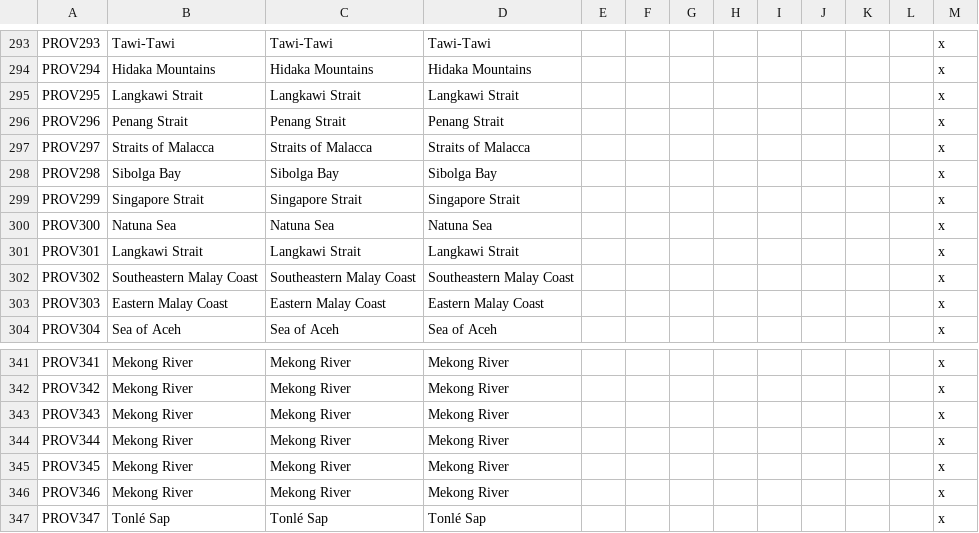
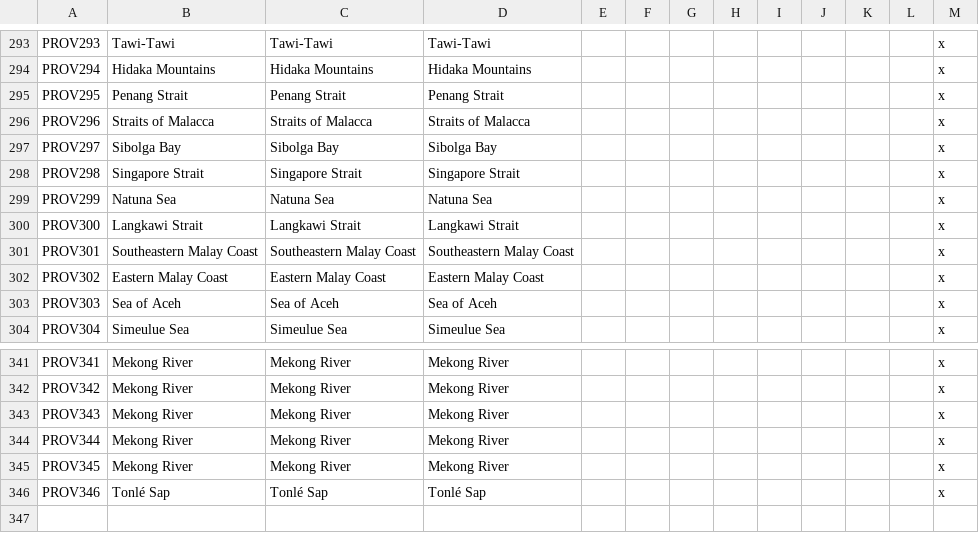
Before and after one commit to derdang/posttoyo, a CSV file: After the End Orientalis/localisation/000_Province_names.csv, drawn as a sheet; only a part is shown, gaps mark what is left out; the diff covers the shown part only.

```diff
--- a/After the End Orientalis/localisation/000_Province_names.csv
+++ b/After the End Orientalis/localisation/000_Province_names.csv
@@ -294,11 +294,11 @@ PROV293;Tawi-Tawi;Tawi-Tawi;Tawi-Tawi;;;;;;;;;x
 PROV294;Hidaka Mountains;Hidaka Mountains;Hidaka Mountains;;;;;;;;;x
-PROV295;Langkawi Strait;Langkawi Strait;Langkawi Strait;;;;;;;;;x
-PROV296;Penang Strait;Penang Strait;Penang Strait;;;;;;;;;x
-PROV297;Straits of Malacca;Straits of Malacca;Straits of Malacca;;;;;;;;;x
-PROV298;Sibolga Bay;Sibolga Bay;Sibolga Bay;;;;;;;;;x
-PROV299;Singapore Strait;Singapore Strait;Singapore Strait;;;;;;;;;x
-PROV300;Natuna Sea;Natuna Sea;Natuna Sea;;;;;;;;;x
-PROV301;Langkawi Strait;Langkawi Strait;Langkawi Strait;;;;;;;;;x
-PROV302;Southeastern Malay Coast;Southeastern Malay Coast;Southeastern Malay Coast;;;;;;;;;x
-PROV303;Eastern Malay Coast;Eastern Malay Coast;Eastern Malay Coast;;;;;;;;;x
-PROV304;Sea of Aceh;Sea of Aceh;Sea of Aceh;;;;;;;;;x
+PROV295;Penang Strait;Penang Strait;Penang Strait;;;;;;;;;x
+PROV296;Straits of Malacca;Straits of Malacca;Straits of Malacca;;;;;;;;;x
+PROV297;Sibolga Bay;Sibolga Bay;Sibolga Bay;;;;;;;;;x
+PROV298;Singapore Strait;Singapore Strait;Singapore Strait;;;;;;;;;x
+PROV299;Natuna Sea;Natuna Sea;Natuna Sea;;;;;;;;;x
+PROV300;Langkawi Strait;Langkawi Strait;Langkawi Strait;;;;;;;;;x
+PROV301;Southeastern Malay Coast;Southeastern Malay Coast;Southeastern Malay Coast;;;;;;;;;x
+PROV302;Eastern Malay Coast;Eastern Malay Coast;Eastern Malay Coast;;;;;;;;;x
+PROV303;Sea of Aceh;Sea of Aceh;Sea of Aceh;;;;;;;;;x
+PROV304;Simeulue Sea;Simeulue Sea;Simeulue Sea;;;;;;;;;x
@@ -345,3 +345,2 @@ PROV344;Mekong River;Mekong River;Mekong River;;;;;;;;;x
 PROV345;Mekong River;Mekong River;Mekong River;;;;;;;;;x
-PROV346;Mekong River;Mekong River;Mekong River;;;;;;;;;x
-PROV347;Tonlé Sap;Tonlé Sap;Tonlé Sap;;;;;;;;;x
+PROV346;Tonlé Sap;Tonlé Sap;Tonlé Sap;;;;;;;;;x
```
Also changed, not shown: 108 edited cells elsewhere in this file, After the End Orientalis/localisation/000_Barony_names.csv, After the End Orientalis/map/definition.csv, 25 other files.
